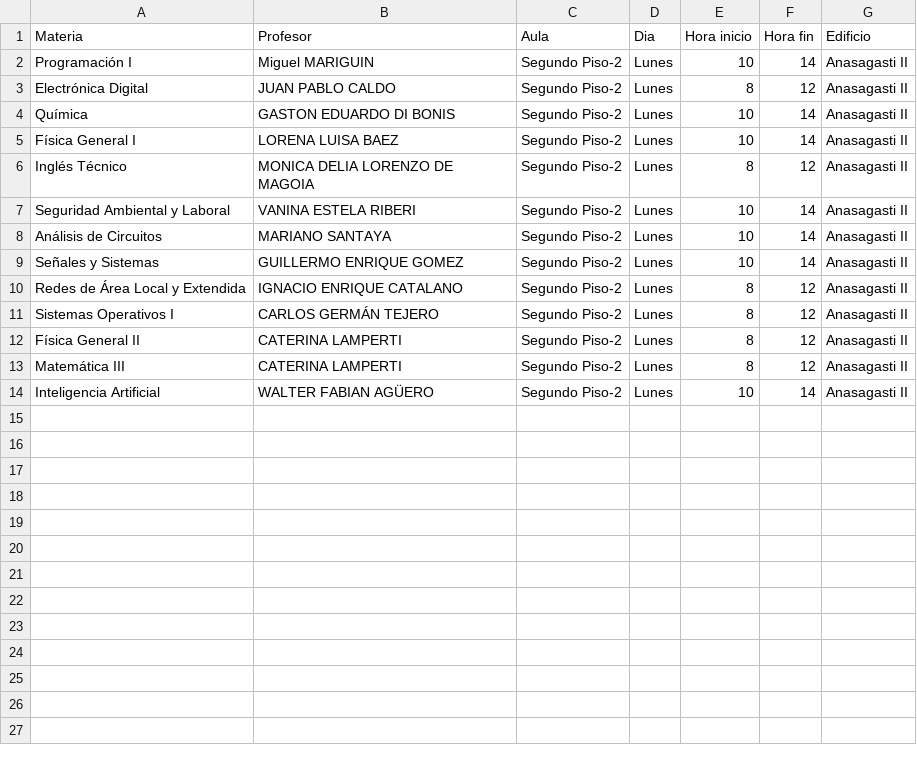
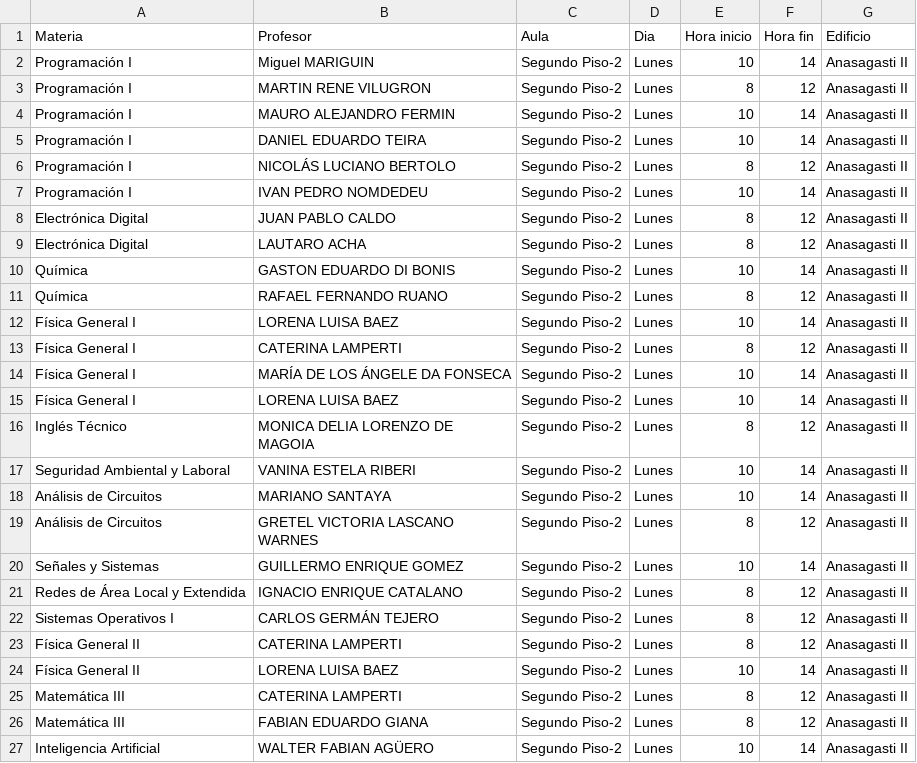
Before and after one commit to Red-Crossbones/Cata-Aulas, a CSV file: sugerencias.csv, drawn as a sheet.

```diff
--- a/sugerencias.csv
+++ b/sugerencias.csv
@@ -2,4 +2,14 @@ Materia,Profesor,Aula,Dia,Hora inicio,Hora fin,Edificio
 Programación I,Miguel MARIGUIN,Segundo Piso-2,Lunes,10,14,Anasagasti II
+Programación I,MARTIN RENE VILUGRON,Segundo Piso-2,Lunes,8,12,Anasagasti II
+Programación I,MAURO ALEJANDRO FERMIN,Segundo Piso-2,Lunes,10,14,Anasagasti II
+Programación I,DANIEL EDUARDO TEIRA,Segundo Piso-2,Lunes,10,14,Anasagasti II
+Programación I,NICOLÁS LUCIANO BERTOLO,Segundo Piso-2,Lunes,8,12,Anasagasti II
+Programación I,IVAN PEDRO NOMDEDEU,Segundo Piso-2,Lunes,10,14,Anasagasti II
 Electrónica Digital,JUAN PABLO CALDO,Segundo Piso-2,Lunes,8,12,Anasagasti II
+Electrónica Digital,LAUTARO ACHA,Segundo Piso-2,Lunes,8,12,Anasagasti II
 Química,GASTON EDUARDO DI BONIS,Segundo Piso-2,Lunes,10,14,Anasagasti II
+Química,RAFAEL FERNANDO RUANO,Segundo Piso-2,Lunes,8,12,Anasagasti II
+Física General I,LORENA LUISA BAEZ,Segundo Piso-2,Lunes,10,14,Anasagasti II
+Física General I,CATERINA LAMPERTI,Segundo Piso-2,Lunes,8,12,Anasagasti II
+Física General I,MARÍA DE LOS ÁNGELE DA FONSECA,Segundo Piso-2,Lunes,10,14,Anasagasti II
 Física General I,LORENA LUISA BAEZ,Segundo Piso-2,Lunes,10,14,Anasagasti II
@@ -8,2 +18,3 @@ Seguridad Ambiental y Laboral,VANINA ESTELA RIBERI,Segundo Piso-2,Lunes,10,14,An
 Análisis de Circuitos,MARIANO SANTAYA,Segundo Piso-2,Lunes,10,14,Anasagasti II
+Análisis de Circuitos,GRETEL VICTORIA  LASCANO WARNES,Segundo Piso-2,Lunes,8,12,Anasagasti II
 Señales y Sistemas,GUILLERMO ENRIQUE GOMEZ,Segundo Piso-2,Lunes,10,14,Anasagasti II
@@ -12,3 +23,5 @@ Sistemas Operativos I,CARLOS GERMÁN TEJERO,Segundo Piso-2,Lunes,8,12,Anasagasti
 Física General II,CATERINA LAMPERTI,Segundo Piso-2,Lunes,8,12,Anasagasti II
+Física General II,LORENA LUISA BAEZ,Segundo Piso-2,Lunes,10,14,Anasagasti II
 Matemática III,CATERINA LAMPERTI,Segundo Piso-2,Lunes,8,12,Anasagasti II
+Matemática III,FABIAN EDUARDO GIANA,Segundo Piso-2,Lunes,8,12,Anasagasti II
 Inteligencia Artificial,WALTER FABIAN AGÜERO,Segundo Piso-2,Lunes,10,14,Anasagasti II
```
Also changed, not shown: 1 other file.
